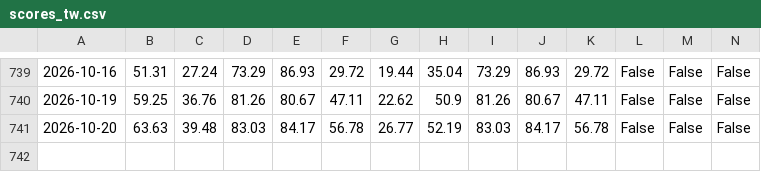
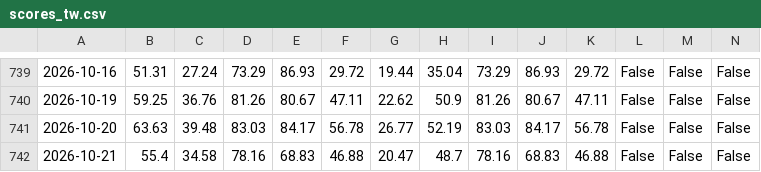
Before and after one commit to awantw1984dot/panic-index, a CSV file: data/scores_tw.csv, drawn as a sheet; only a part is shown, gaps mark what is left out; rows hold the shown columns only; the diff names each change by its address in the sheet, - before the commit and + after, or states it on an @@ line.

```diff
--- a/data/scores_tw.csv
+++ b/data/scores_tw.csv
+row 742: 2026-10-21 | 55.4 | 34.58 | 78.16 | 68.83 | 46.88 | 20.47 | 48.7 | 78.16 | 68.83 | 46.88 | False | False | False
```
Also changed, not shown: data/scores_us.csv, 2 other files.
